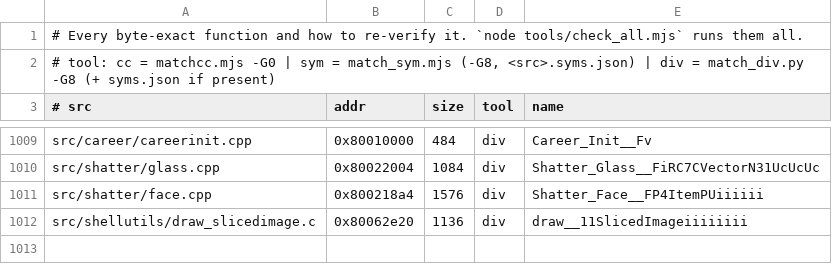
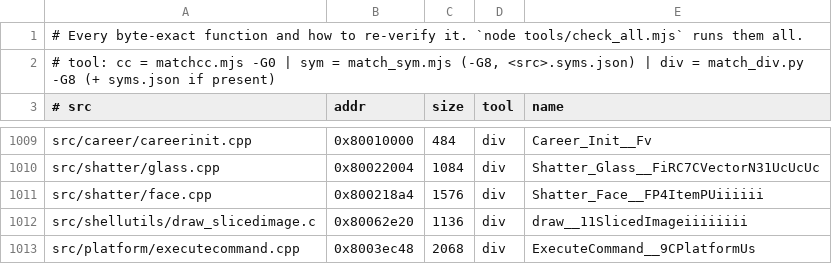
Before and after one commit to LANCommander/THPS, a TSV file: decomp/matched.tsv, drawn as a sheet; only a part is shown, gaps mark what is left out; the diff names each change by its address in the sheet, - before the commit and + after, or states it on an @@ line.

```diff
--- a/decomp/matched.tsv
+++ b/decomp/matched.tsv
+row 1013: src/platform/executecommand.cpp | 0x8003ec48 | 2068 | div | ExecuteCommand__9CPlatformUs
```
Also changed, not shown: decomp/nearmiss.tsv, 2 other files.
